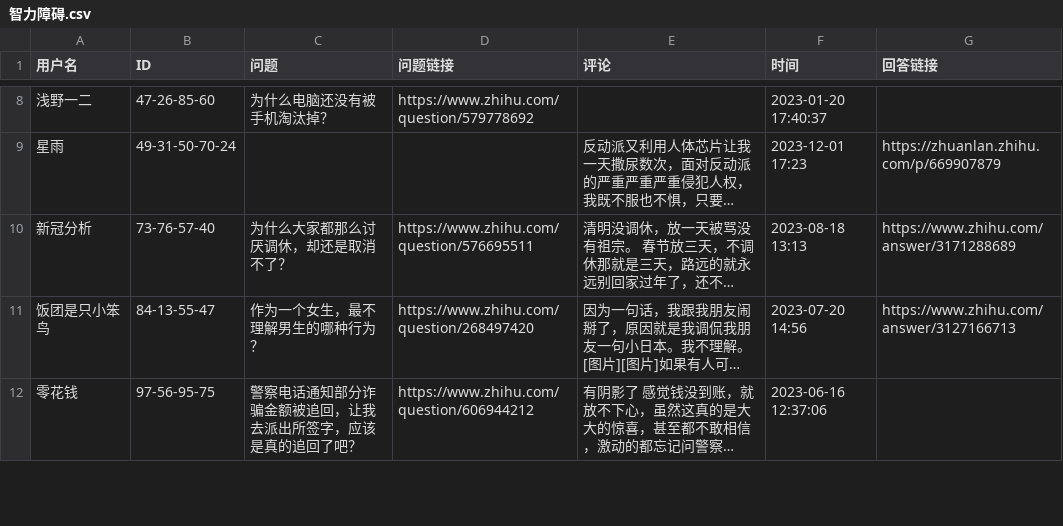
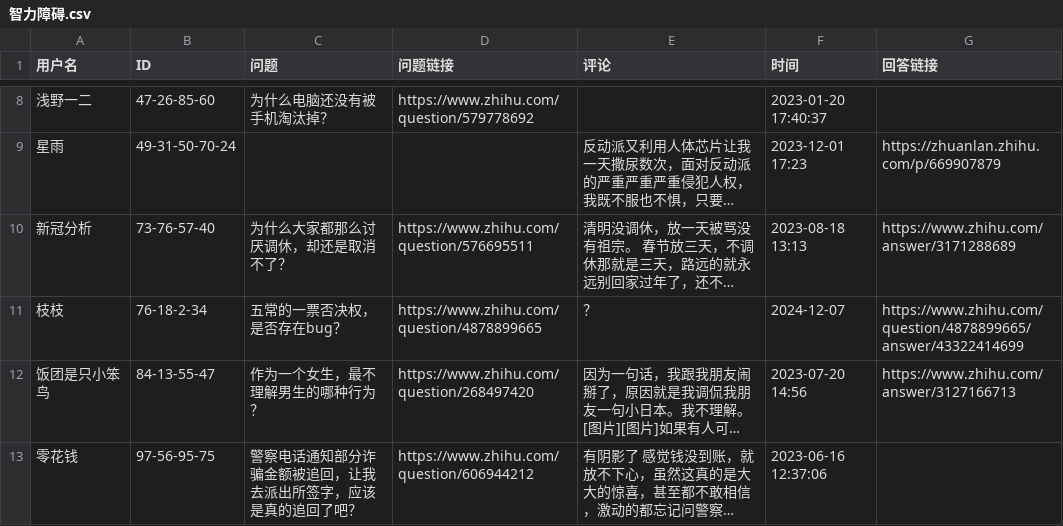
Before and after one commit to blacklisting/zhihu, a CSV file: 智力障碍.csv, drawn as a sheet; only a part is shown, gaps mark what is left out; long unchanged cells end in …; the diff names each change by its address in the sheet, - before the commit and + after, or states it on an @@ line.

Commit message:
Update with a comment just seen.

```diff
--- a/智力障碍.csv
+++ b/智力障碍.csv
+row 11: 枝枝 | 76-18-2-34 | 五常的一票否决权，是否存在bug？ | https://www.zhihu.com/question/4878899665 | ？ | 2024-12-07 | https://www.zhihu.com/question/4878899665/answer/43322414699
```
